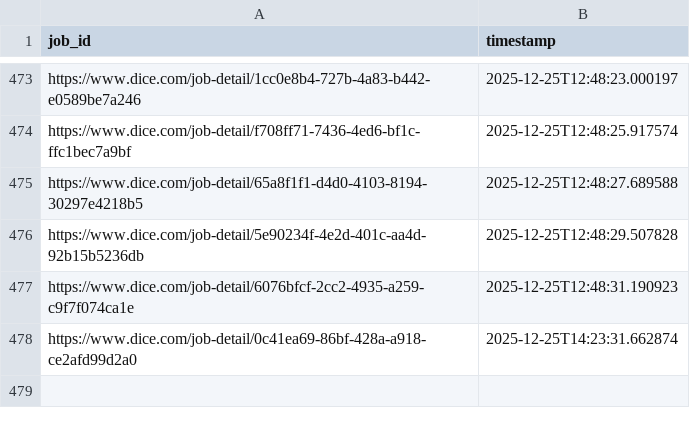
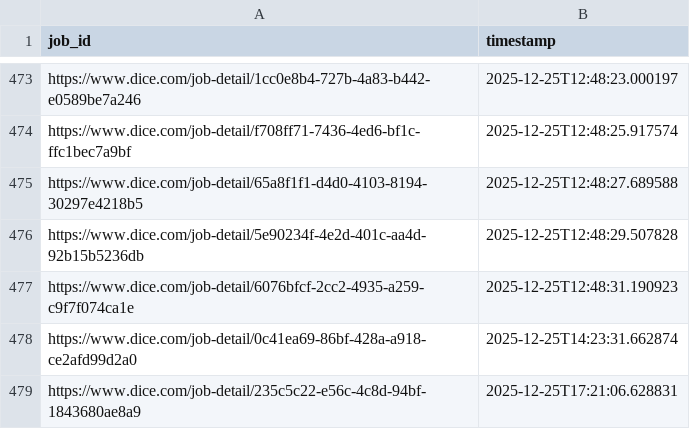
Before and after one commit to syedhussaini1995/dice-job-alerts, a CSV file: sent_jobs.csv, drawn as a sheet; only a part is shown, gaps mark what is left out.

```diff
--- a/sent_jobs.csv
+++ b/sent_jobs.csv
@@ -478 +478,2 @@ https://www.dice.com/job-detail/6076bfcf-2cc2-4935-a259-c9f7f074ca1e,2025-12-25T
 https://www.dice.com/job-detail/0c41ea69-86bf-428a-a918-ce2afd99d2a0,2025-12-25T14:23:31.662874
+https://www.dice.com/job-detail/235c5c22-e56c-4c8d-94bf-1843680ae8a9,2025-12-25T17:21:06.628831
```
